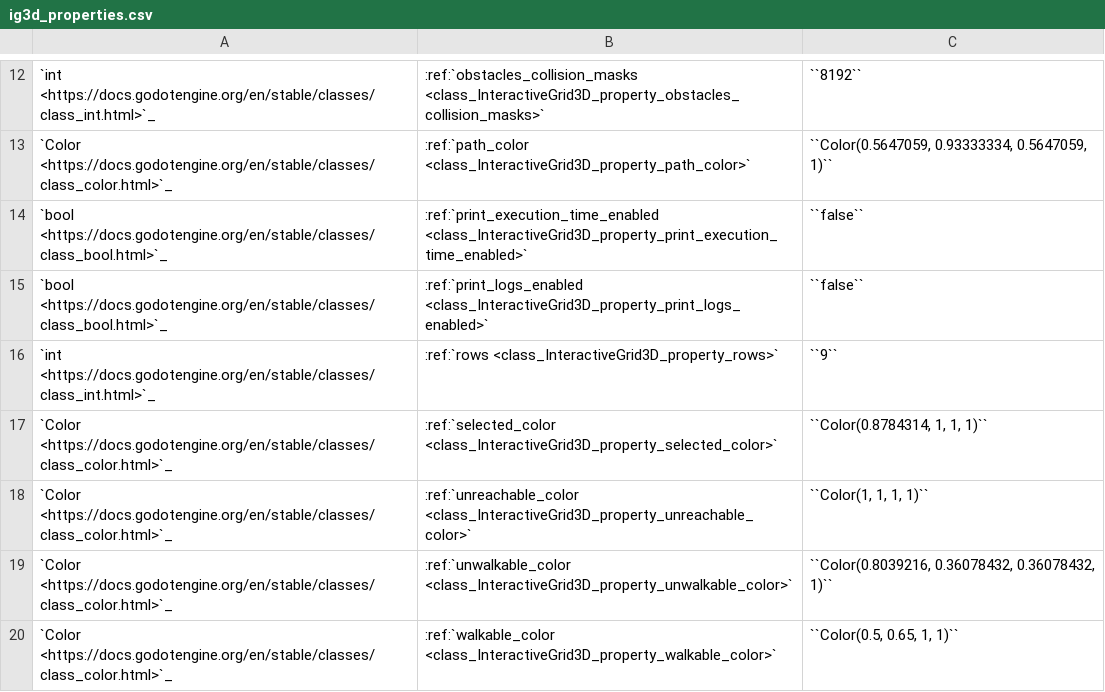
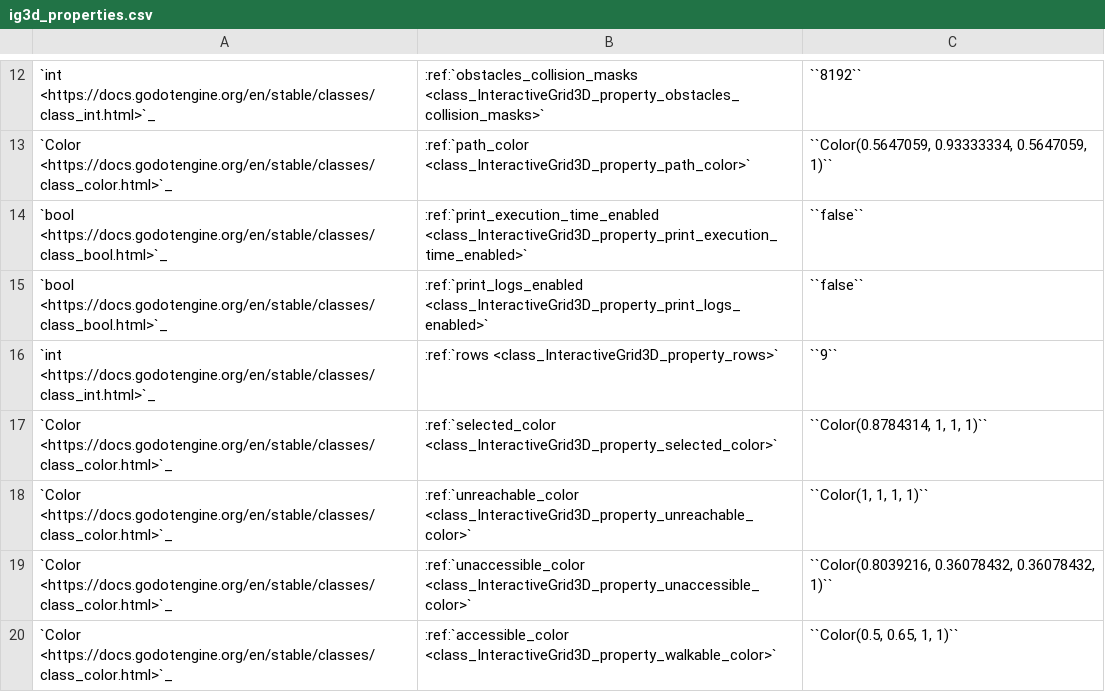
Before and after one commit to antoinecharruel/godot-gdextension-docs, a CSV file: doc/interactive-grid/data/ig3d_properties.csv, drawn as a sheet; only a part is shown, gaps mark what is left out.

Commit message:
update table

```diff
--- a/doc/interactive-grid/data/ig3d_properties.csv
+++ b/doc/interactive-grid/data/ig3d_properties.csv
@@ -18,3 +18,3 @@
 `Color <https://docs.godotengine.org/en/stable/classes/class_color.html>`_,:ref:`unreachable_color <class_InteractiveGrid3D_property_unreachable_color>`,"``Color(1, 1, 1, 1)``"
-`Color <https://docs.godotengine.org/en/stable/classes/class_color.html>`_,:ref:`unwalkable_color <class_InteractiveGrid3D_property_unwalkable_color>`,"``Color(0.8039216, 0.36078432, 0.36078432, 1)``"
-`Color <https://docs.godotengine.org/en/stable/classes/class_color.html>`_,:ref:`walkable_color <class_InteractiveGrid3D_property_walkable_color>`,"``Color(0.5, 0.65, 1, 1)``"
+`Color <https://docs.godotengine.org/en/stable/classes/class_color.html>`_,:ref:`unaccessible_color <class_InteractiveGrid3D_property_unaccessible_color>`,"``Color(0.8039216, 0.36078432, 0.36078432, 1)``"
+`Color <https://docs.godotengine.org/en/stable/classes/class_color.html>`_,:ref:`accessible_color <class_InteractiveGrid3D_property_walkable_color>`,"``Color(0.5, 0.65, 1, 1)``"
```
Also changed, not shown: doc/interactive-grid/data/ig3d_methods.csv.
